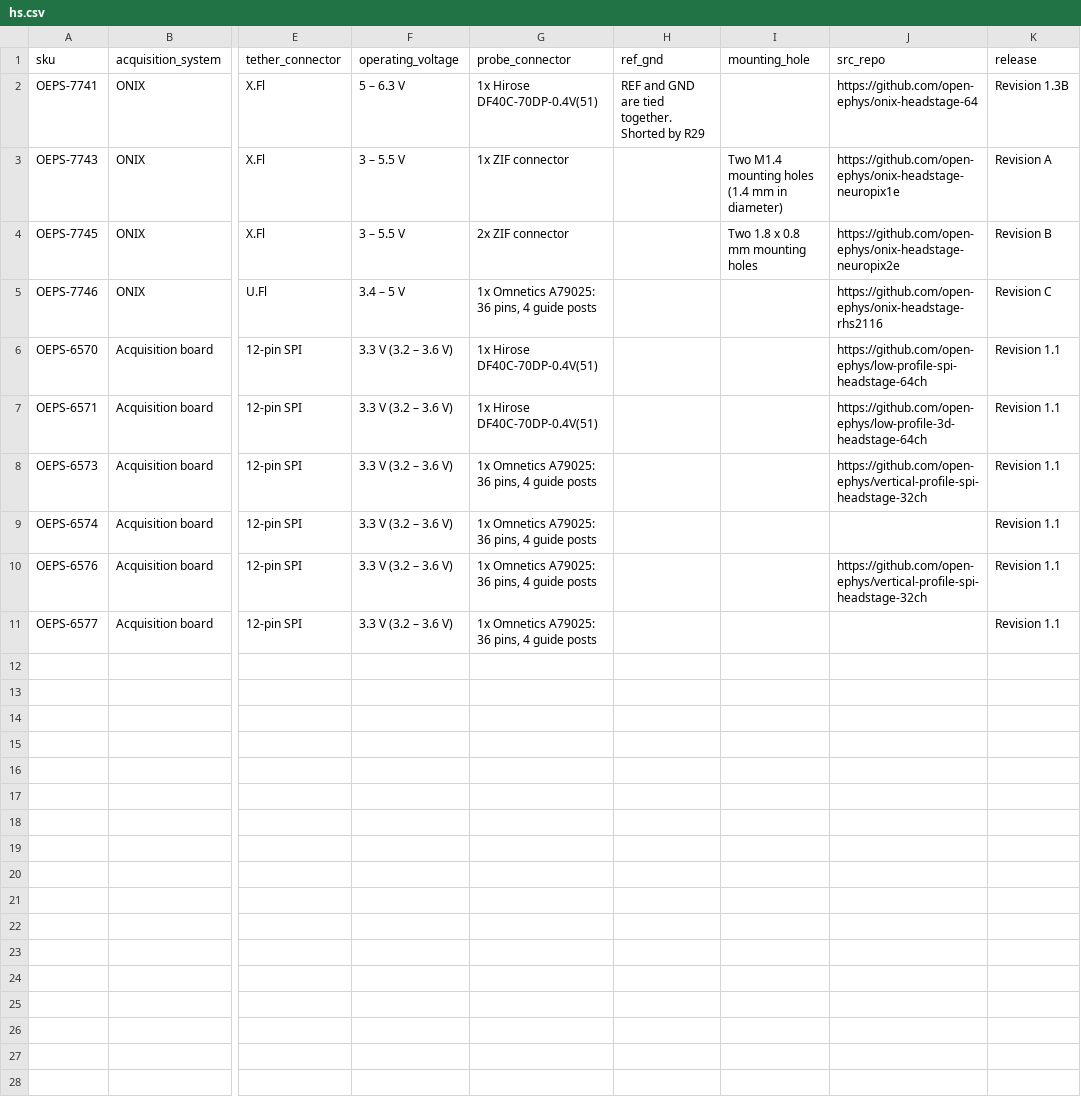
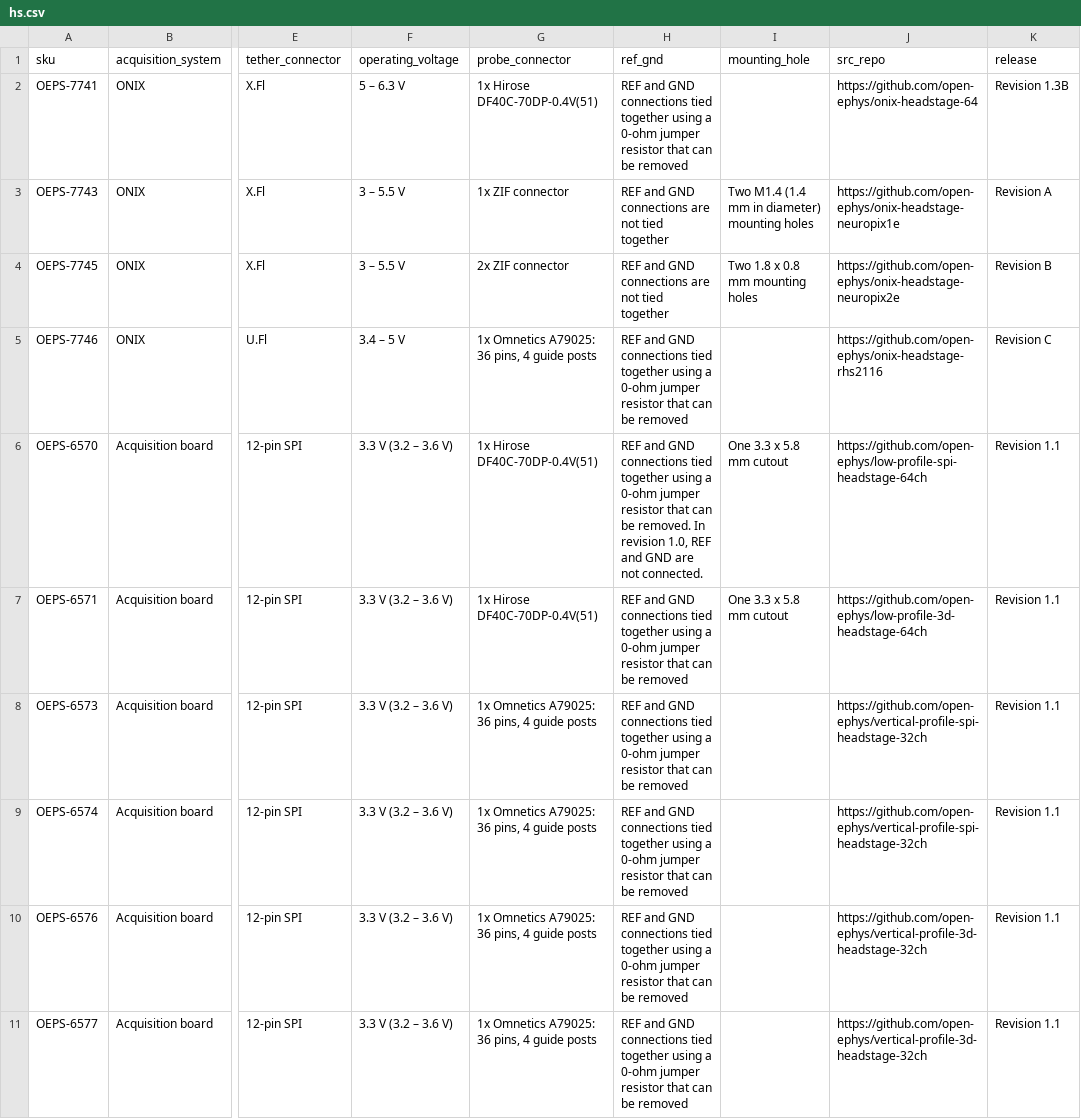
Before and after one commit to open-ephys/channel-maps-docs, a CSV file: source/hs.csv, drawn as a sheet; only a part is shown, gaps mark what is left out; the diff names each change by its address in the sheet, - before the commit and + after, or states it on an @@ line.

```diff
--- a/source/hs.csv
+++ b/source/hs.csv
-H2 (ref_gnd): …and GND are tied together. Shorted by R29
+H2 (ref_gnd): …and GND connections tied together using a 0-ohm jumper resistor that can be removed
-H3:H4 (ref_gnd): (empty)
+H3:H4 (ref_gnd): REF and GND connections are not tied together
-I3 (mounting_hole): Two M1.4 mounting holes (1.4 mm in diameter)
+I3 (mounting_hole): Two M1.4 (1.4 mm in diameter) mounting holes
-H5 (ref_gnd): (empty)
+H5 (ref_gnd): REF and GND connections tied together using a 0-ohm jumper resistor that can be removed
-H6 (ref_gnd): (empty)
+H6 (ref_gnd): REF and GND connections tied together using a 0-ohm jumper resistor that can be removed. In revision 1.0, REF and GND are not connected.
-I6:I7 (mounting_hole): (empty)
+I6:I7 (mounting_hole): One 3.3 x 5.8 mm cutout
-H7:H11 (ref_gnd): (empty)
+H7:H11 (ref_gnd): REF and GND connections tied together using a 0-ohm jumper resistor that can be removed
-J9 (src_repo): (empty)
+J9 (src_repo): https://github.com/open-ephys/vertical-profile-spi-headstage-32ch
-J10 (src_repo): https://github.com/open-ephys/vertical-profile-spi-headstage-32ch
+J10 (src_repo): https://github.com/open-ephys/vertical-profile-3d-headstage-32ch
-J11 (src_repo): (empty)
+J11 (src_repo): https://github.com/open-ephys/vertical-profile-3d-headstage-32ch
```
Also changed, not shown: 10 other files.
